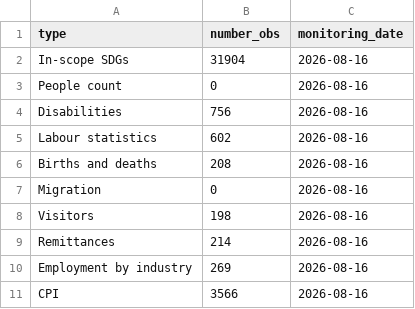
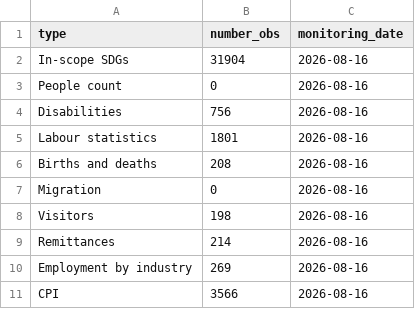
Before and after one commit to PacificCommunity/sdd-pacstat2-results, a CSV file: data/pacstat2-pdo.csv, drawn as a sheet.

```diff
--- a/data/pacstat2-pdo.csv
+++ b/data/pacstat2-pdo.csv
@@ -4,3 +4,3 @@ People count,0,2026-08-16
 Disabilities,756,2026-08-16
-Labour statistics,602,2026-08-16
+Labour statistics,1801,2026-08-16
 Births and deaths,208,2026-08-16
```
Also changed, not shown: 1 other file.
